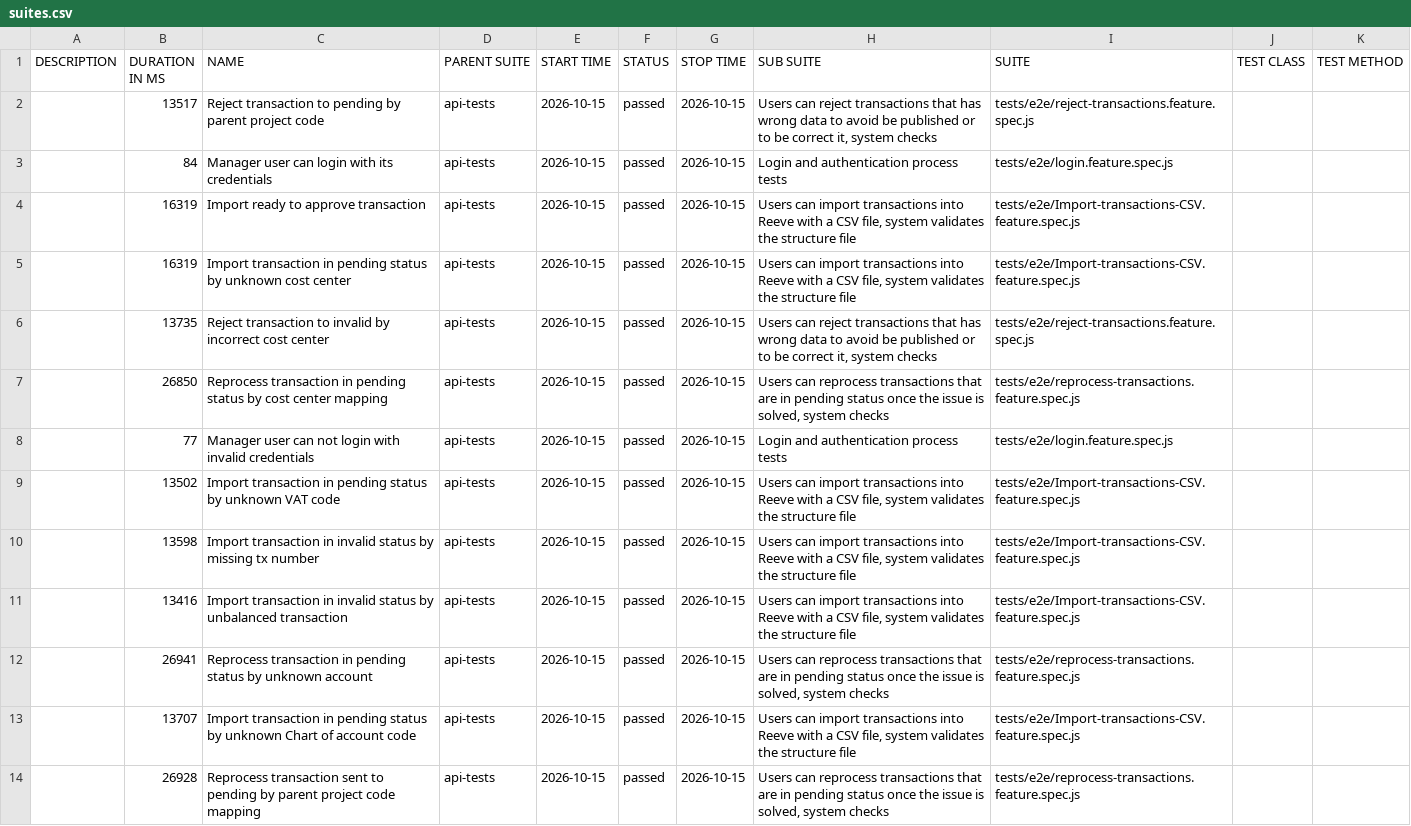
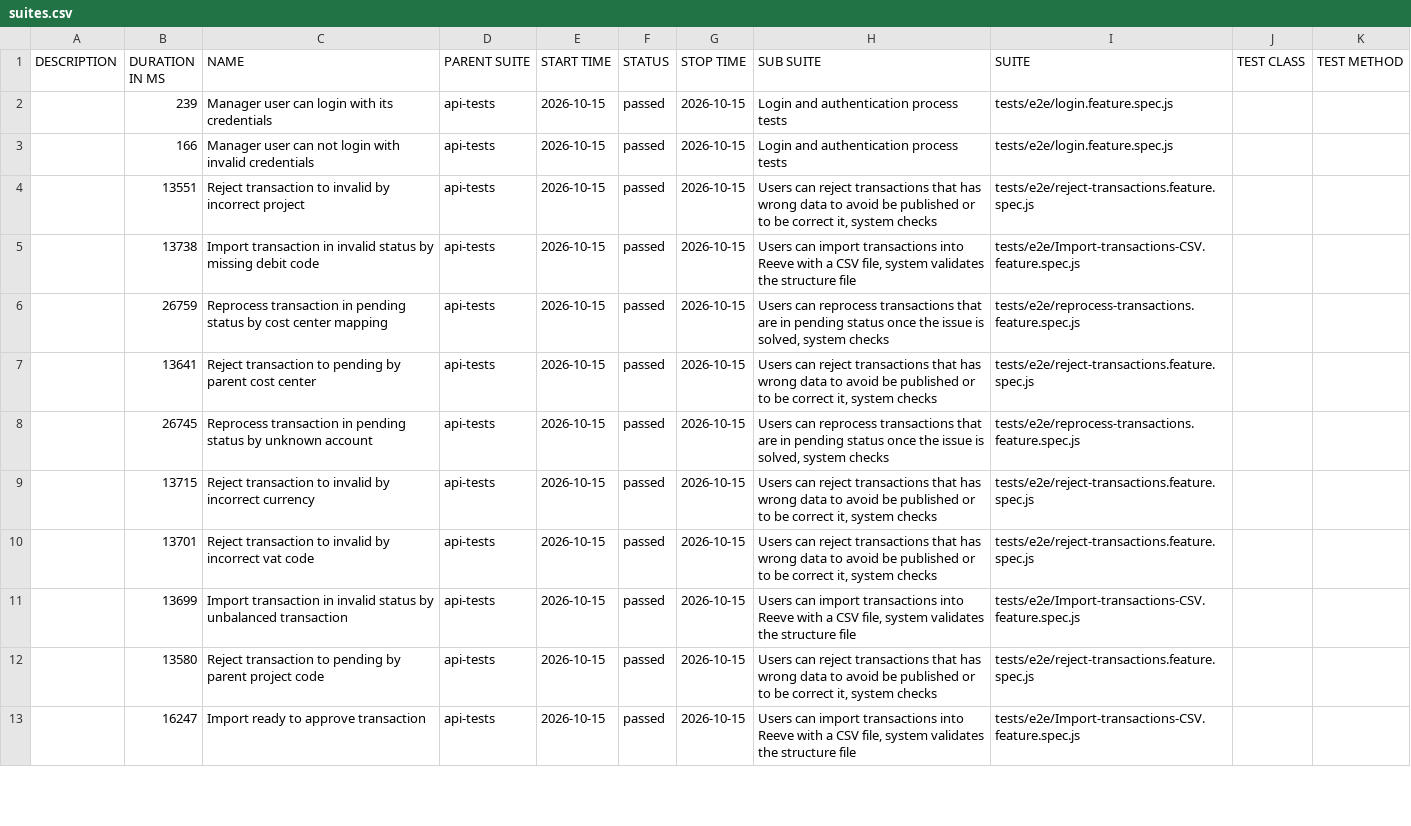
Before and after one commit to cardano-foundation/cf-reeve-application, a CSV file: allure-report/data/suites.csv, drawn as a sheet; only a part is shown; removed rows and columns are numbered as before the commit, all else as after; the diff covers the shown part only; the diff names each change by its address in the sheet, - before the commit and + after, or states it on an @@ line.

```diff
--- a/allure-report/data/suites.csv
+++ b/allure-report/data/suites.csv
-B2 (DURATION IN MS): 13517
+B2 (DURATION IN MS): 239
-C2 (NAME): Reject transaction to pending by parent project code
+C2 (NAME): Manager user can login with its credentials
-H2 (SUB SUITE): Users can reject transactions that has wrong data to avoid be published or to be correct it, system checks
+H2 (SUB SUITE): Login and authentication process tests
-I2 (SUITE): tests/e2e/reject-transactions.feature.spec.js
+I2 (SUITE): tests/e2e/login.feature.spec.js
-B3 (DURATION IN MS): 84
+B3 (DURATION IN MS): 166
-C3 (NAME): …user can login with its credentials
+C3 (NAME): …user can not login with invalid credentials
+row 4:  | 13551 | Reject transaction to invalid by incorrect project | api-tests | 2026-10-15 | passed | 2026-10-15 | Users can reject transactions that has wrong data to avoid be published or to be correct it, system checks | tests/e2e/reject-transactions.feature.spec.js
-B5 (DURATION IN MS): 16319
+B5 (DURATION IN MS): 13738
-C5 (NAME): Import ready to approve transaction
+C5 (NAME): Import transaction in invalid status by missing debit code
-B6 (DURATION IN MS): 16319
+B6 (DURATION IN MS): 26759
-C6 (NAME): Import transaction in pending status by unknown cost center
+C6 (NAME): Reprocess transaction in pending status by cost center mapping
-H6 (SUB SUITE): Users can import transactions into Reeve with a CSV file, system validates the structure file
+H6 (SUB SUITE): Users can reprocess transactions that are in pending status once the issue is solved, system checks
-I6 (SUITE): tests/e2e/Import-transactions-CSV.feature.spec.js
+I6 (SUITE): tests/e2e/reprocess-transactions.feature.spec.js
-B7 (DURATION IN MS): 13735
+B7 (DURATION IN MS): 13641
-C7 (NAME): …transaction to invalid by incorrect cost center
+C7 (NAME): …transaction to pending by parent cost center
-B8 (DURATION IN MS): 26850
+B8 (DURATION IN MS): 26745
-C8 (NAME): …status by cost center mapping
+C8 (NAME): …status by unknown account
-row 8:  | 77 | Manager user can not login with invalid credentials | api-tests | 2026-10-15 | passed | 2026-10-15 | Login and authentication process tests | tests/e2e/login.feature.spec.js
-B9 (DURATION IN MS): 13502
+B9 (DURATION IN MS): 13715
-C9 (NAME): Import transaction in pending status by unknown VAT code
+C9 (NAME): Reject transaction to invalid by incorrect currency
-H9:H10 (SUB SUITE): Users can import transactions into Reeve with a CSV file, system validates the structure file
+H9:H10 (SUB SUITE): Users can reject transactions that has wrong data to avoid be published or to be correct it, system checks
-I9:I10 (SUITE): tests/e2e/Import-transactions-CSV.feature.spec.js
+I9:I10 (SUITE): tests/e2e/reject-transactions.feature.spec.js
-B10 (DURATION IN MS): 13598
+B10 (DURATION IN MS): 13701
-C10 (NAME): Import transaction in invalid status by missing tx number
+C10 (NAME): Reject transaction to invalid by incorrect vat code
-B11 (DURATION IN MS): 13416
+B11 (DURATION IN MS): 13699
-B12 (DURATION IN MS): 26941
+B12 (DURATION IN MS): 13580
-C12 (NAME): Reprocess transaction in pending status by unknown account
+C12 (NAME): Reject transaction to pending by parent project code
-H12 (SUB SUITE): Users can reprocess transactions that are in pending status once the issue is solved, system checks
+H12 (SUB SUITE): Users can reject transactions that has wrong data to avoid be published or to be correct it, system checks
-I12 (SUITE): tests/e2e/reprocess-transactions.feature.spec.js
+I12 (SUITE): tests/e2e/reject-transactions.feature.spec.js
-B13 (DURATION IN MS): 13707
+B13 (DURATION IN MS): 16247
-C13 (NAME): Import transaction in pending status by unknown Chart of account code
+C13 (NAME): Import ready to approve transaction
-row 14:  | 26928 | Reprocess transaction sent to pending by parent project code mapping | api-tests | 2026-10-15 | passed | 2026-10-15 | Users can reprocess transactions that are in pending status once the issue is solved, system checks | tests/e2e/reprocess-transactions.feature.spec.js
```
Also changed, not shown: 1 added row and 21 edited cells elsewhere in this file, 58 other files.
